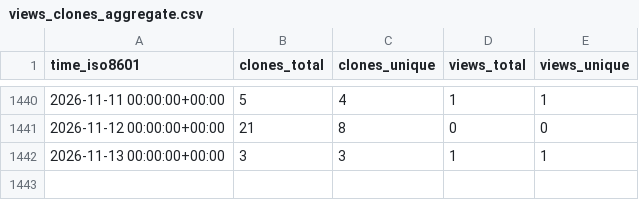
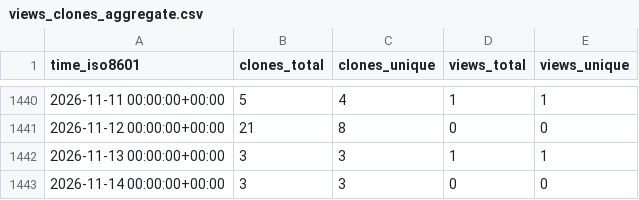
Before and after one commit to Ricardokevins/Kevinpro-NLP-demo, a CSV file: Ricardokevins/Kevinpro-NLP-demo/ghrs-data/views_clones_aggregate.csv, drawn as a sheet; only a part is shown, gaps mark what is left out.

```diff
--- a/Ricardokevins/Kevinpro-NLP-demo/ghrs-data/views_clones_aggregate.csv
+++ b/Ricardokevins/Kevinpro-NLP-demo/ghrs-data/views_clones_aggregate.csv
@@ -1442 +1442,2 @@ time_iso8601,clones_total,clones_unique,views_total,views_unique
 2026-11-13 00:00:00+00:00,3,3,1,1
+2026-11-14 00:00:00+00:00,3,3,0,0
```
Also changed, not shown: 1 other file.
